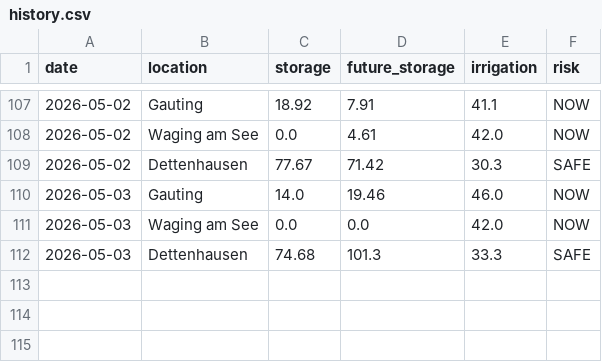
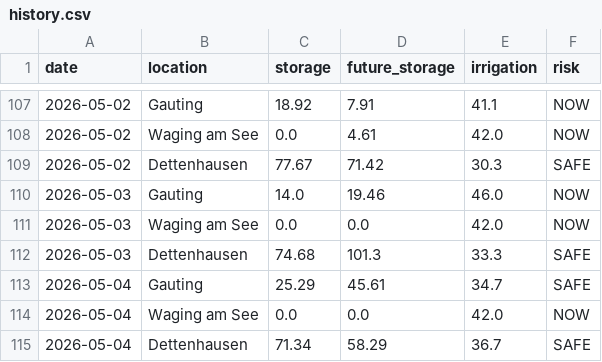
Before and after one commit to molitor76-creator/tree-drought-monitor, a CSV file: data/history.csv, drawn as a sheet; only a part is shown, gaps mark what is left out.

Commit message:
Automated update

```diff
--- a/data/history.csv
+++ b/data/history.csv
@@ -112 +112,4 @@ date,location,storage,future_storage,irrigation,risk
 2026-05-03,Dettenhausen,74.68,101.3,33.3,SAFE
+2026-05-04,Gauting,25.29,45.61,34.7,SAFE
+2026-05-04,Waging am See,0.0,0.0,42.0,NOW
+2026-05-04,Dettenhausen,71.34,58.29,36.7,SAFE
```
